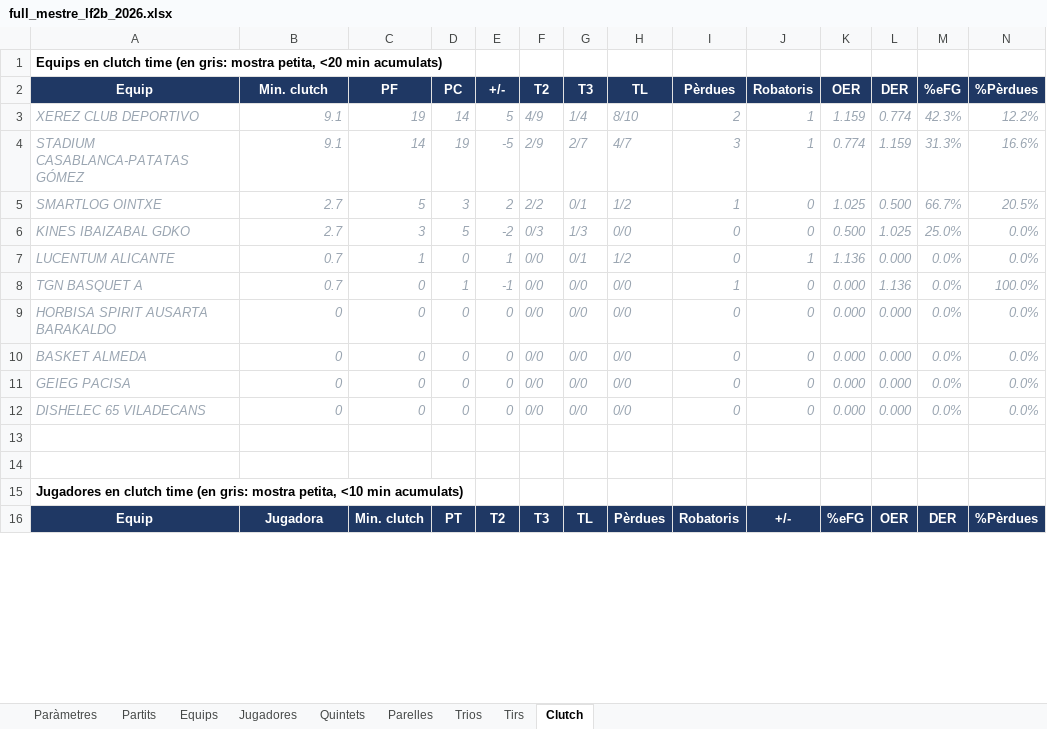
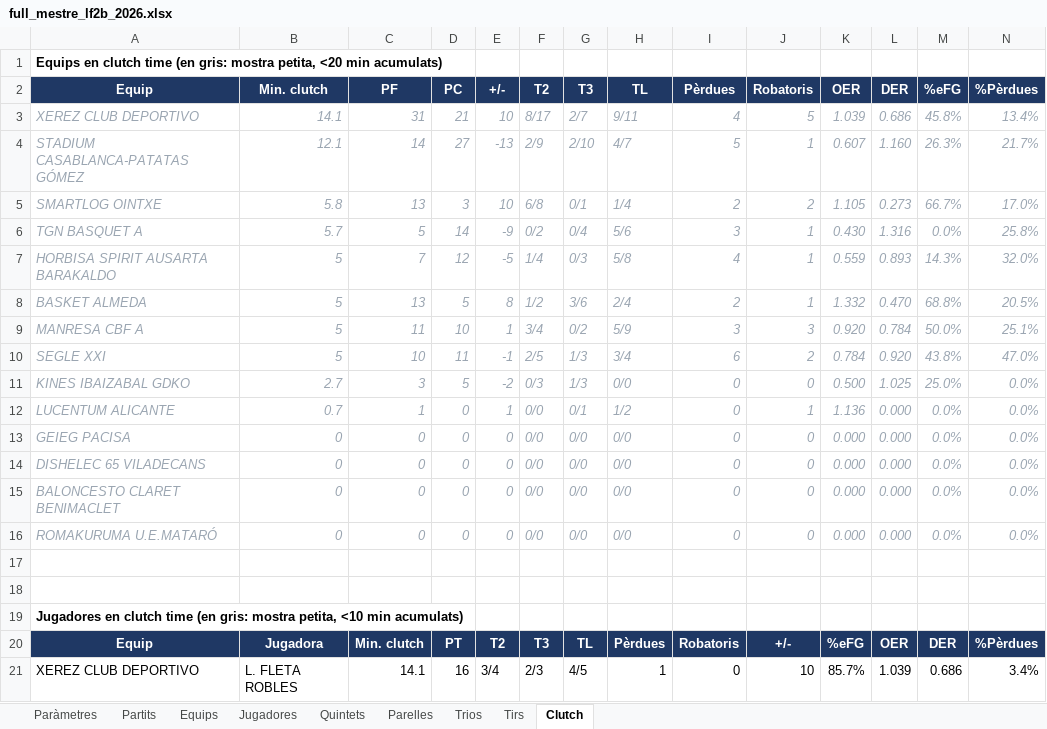
Before and after one commit to pauf94/dades-feb, an Excel workbook: fulls/full_mestre_lf2b_2026.xlsx, sheet Clutch, drawn as a sheet; only a part is shown; values as stored, in another font and other column widths than the file's, no borders; table styles not drawn; removed rows and columns are numbered as before the commit, all else as after; the diff covers the shown part only; the diff names each change by its address in the sheet, - before the commit and + after, or states it on an @@ line.

```diff
--- a/fulls/full_mestre_lf2b_2026.xlsx (sheet Clutch)
+++ b/fulls/full_mestre_lf2b_2026.xlsx (sheet Clutch)
-row 3: XEREZ CLUB DEPORTIVO | 9.1 | 19 | 14 | 5 | 4/9 | 1/4 | 8/10 | 2 | 1 | 1.159 | 0.774 | 42.3% | 12.2%
+row 3: XEREZ CLUB DEPORTIVO | 14.1 | 31 | 21 | 10 | 8/17 | 2/7 | 9/11 | 4 | 5 | 1.039 | 0.686 | 45.8% | 13.4%
-B4 (Min. clutch): 9.1
+B4 (Min. clutch): 12.1
-D4 (PC): 19
+D4 (PC): 27
-E4 (+/-): -5
+E4 (+/-): -13
-G4 (T3): 2/7
+G4 (T3): 2/10
-I4 (Pèrdues): 3
+I4 (Pèrdues): 5
-K4 (OER): 0.774
+K4 (OER): 0.607
-L4 (DER): 1.159
+L4 (DER): 1.160
-M4 (%eFG): 31.3%
+M4 (%eFG): 26.3%
-N4 (%Pèrdues): 16.6%
+N4 (%Pèrdues): 21.7%
-B5 (Min. clutch): 2.7
+B5 (Min. clutch): 5.8
-C5 (PF): 5
+C5 (PF): 13
-E5 (+/-): 2
+E5 (+/-): 10
-F5 (T2): 2/2
+F5 (T2): 6/8
-H5 (TL): 1/2
+H5 (TL): 1/4
-I5 (Pèrdues): 1
+I5 (Pèrdues): 2
-J5 (Robatoris): 0
+J5 (Robatoris): 2
-K5 (OER): 1.025
+K5 (OER): 1.105
-L5 (DER): 0.500
+L5 (DER): 0.273
-N5 (%Pèrdues): 20.5%
+N5 (%Pèrdues): 17.0%
+row 6: TGN BASQUET A | 5.7 | 5 | 14 | -9 | 0/2 | 0/4 | 5/6 | 3 | 1 | 0.430 | 1.316 | 0.0% | 25.8%
+row 7: HORBISA SPIRIT AUSARTA BARAKALDO | 5 | 7 | 12 | -5 | 1/4 | 0/3 | 5/8 | 4 | 1 | 0.559 | 0.893 | 14.3% | 32.0%
+row 8: BASKET ALMEDA | 5 | 13 | 5 | 8 | 1/2 | 3/6 | 2/4 | 2 | 1 | 1.332 | 0.470 | 68.8% | 20.5%
+row 9: MANRESA CBF A | 5 | 11 | 10 | 1 | 3/4 | 0/2 | 5/9 | 3 | 3 | 0.920 | 0.784 | 50.0% | 25.1%
+row 10: SEGLE XXI | 5 | 10 | 11 | -1 | 2/5 | 1/3 | 3/4 | 6 | 2 | 0.784 | 0.920 | 43.8% | 47.0%
-row 8: TGN BASQUET A | 0.7 | 0 | 1 | -1 | 0/0 | 0/0 | 0/0 | 1 | 0 | 0.000 | 1.136 | 0.0% | 100.0%
-row 9: HORBISA SPIRIT AUSARTA BARAKALDO | 0 | 0 | 0 | 0 | 0/0 | 0/0 | 0/0 | 0 | 0 | 0.000 | 0.000 | 0.0% | 0.0%
-row 10: BASKET ALMEDA | 0 | 0 | 0 | 0 | 0/0 | 0/0 | 0/0 | 0 | 0 | 0.000 | 0.000 | 0.0% | 0.0%
+row 15: BALONCESTO CLARET BENIMACLET | 0 | 0 | 0 | 0 | 0/0 | 0/0 | 0/0 | 0 | 0 | 0.000 | 0.000 | 0.0% | 0.0%
+row 16: ROMAKURUMA U.E.MATARÓ | 0 | 0 | 0 | 0 | 0/0 | 0/0 | 0/0 | 0 | 0 | 0.000 | 0.000 | 0.0% | 0.0%
+row 21: XEREZ CLUB DEPORTIVO | L. FLETA ROBLES | 14.1 | 16 | 3/4 | 2/3 | 4/5 | 1 | 0 | 10 | 85.7% | 1.039 | 0.686 | 3.4%
```
Also changed, not shown: 45 added rows, 10 removed rows, 5 moved rows, 38 edited cells and cell formats elsewhere in this sheet, sheet Tirs, sheet Jugadores, sheet Equips, sheet Partits, sheet Paràmetres, fulls/full_mestre_challenge_2026.xlsx, fulls/full_mestre_lf2a_2026.xlsx, 47 other files.
